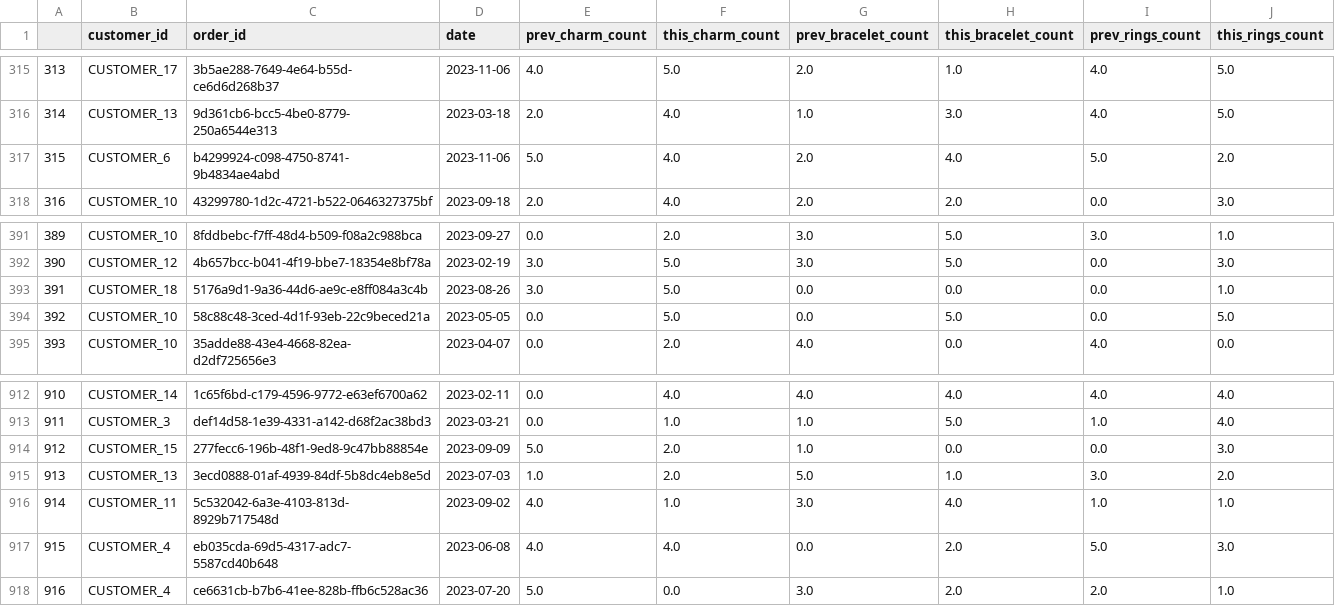
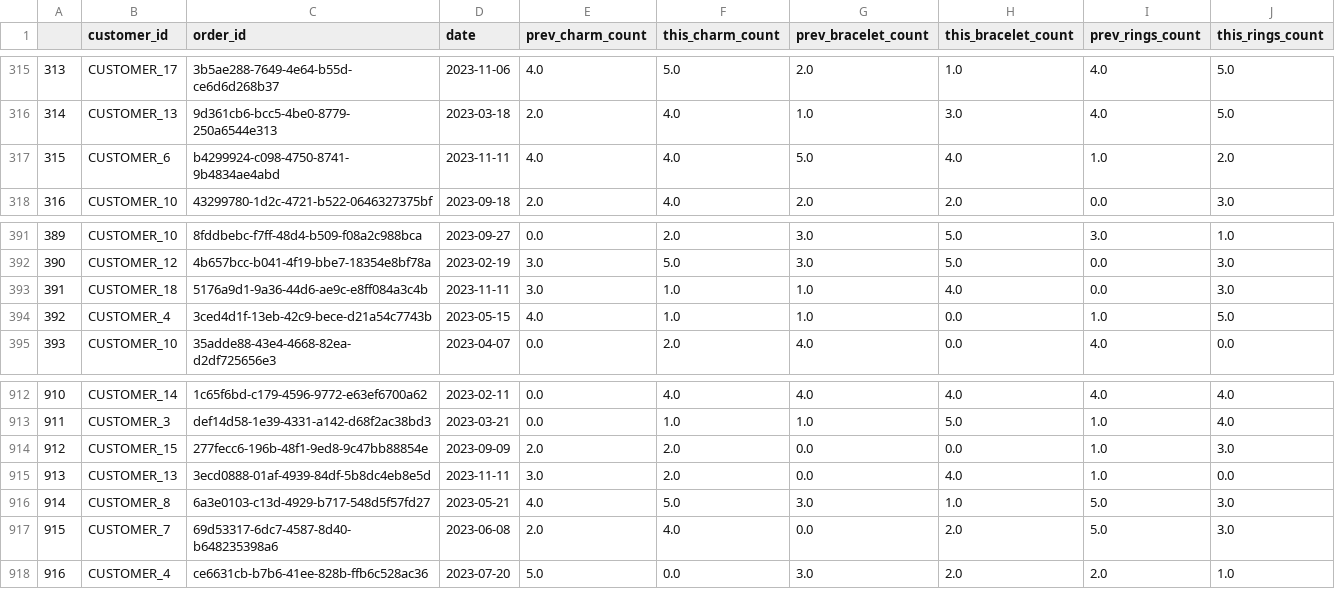
Before and after one commit to anitakumar/pandora, a CSV file: outputs/out.csv, drawn as a sheet; only a part is shown, gaps mark what is left out; the diff covers the shown part only.

```diff
--- a/outputs/out.csv
+++ b/outputs/out.csv
@@ -316,3 +316,3 @@
 314,CUSTOMER_13,9d361cb6-bcc5-4be0-8779-250a6544e313,2023-03-18,2.0,4.0,1.0,3.0,4.0,5.0
-315,CUSTOMER_6,b4299924-c098-4750-8741-9b4834ae4abd,2023-11-06,5.0,4.0,2.0,4.0,5.0,2.0
+315,CUSTOMER_6,b4299924-c098-4750-8741-9b4834ae4abd,2023-11-11,4.0,4.0,5.0,4.0,1.0,2.0
 316,CUSTOMER_10,43299780-1d2c-4721-b522-0646327375bf,2023-09-18,2.0,4.0,2.0,2.0,0.0,3.0
@@ -392,4 +392,4 @@
 390,CUSTOMER_12,4b657bcc-b041-4f19-bbe7-18354e8bf78a,2023-02-19,3.0,5.0,3.0,5.0,0.0,3.0
-391,CUSTOMER_18,5176a9d1-9a36-44d6-ae9c-e8ff084a3c4b,2023-08-26,3.0,5.0,0.0,0.0,0.0,1.0
-392,CUSTOMER_10,58c88c48-3ced-4d1f-93eb-22c9beced21a,2023-05-05,0.0,5.0,0.0,5.0,0.0,5.0
+391,CUSTOMER_18,5176a9d1-9a36-44d6-ae9c-e8ff084a3c4b,2023-11-11,3.0,1.0,1.0,4.0,0.0,3.0
+392,CUSTOMER_4,3ced4d1f-13eb-42c9-bece-d21a54c7743b,2023-05-15,4.0,1.0,1.0,0.0,1.0,5.0
 393,CUSTOMER_10,35adde88-43e4-4668-82ea-d2df725656e3,2023-04-07,0.0,2.0,4.0,0.0,4.0,0.0
@@ -913,6 +913,6 @@
 911,CUSTOMER_3,def14d58-1e39-4331-a142-d68f2ac38bd3,2023-03-21,0.0,1.0,1.0,5.0,1.0,4.0
-912,CUSTOMER_15,277fecc6-196b-48f1-9ed8-9c47bb88854e,2023-09-09,5.0,2.0,1.0,0.0,0.0,3.0
-913,CUSTOMER_13,3ecd0888-01af-4939-84df-5b8dc4eb8e5d,2023-07-03,1.0,2.0,5.0,1.0,3.0,2.0
-914,CUSTOMER_11,5c532042-6a3e-4103-813d-8929b717548d,2023-09-02,4.0,1.0,3.0,4.0,1.0,1.0
-915,CUSTOMER_4,eb035cda-69d5-4317-adc7-5587cd40b648,2023-06-08,4.0,4.0,0.0,2.0,5.0,3.0
+912,CUSTOMER_15,277fecc6-196b-48f1-9ed8-9c47bb88854e,2023-09-09,2.0,2.0,0.0,0.0,1.0,3.0
+913,CUSTOMER_13,3ecd0888-01af-4939-84df-5b8dc4eb8e5d,2023-11-11,3.0,2.0,0.0,4.0,1.0,0.0
+914,CUSTOMER_8,6a3e0103-c13d-4929-b717-548d5f57fd27,2023-05-21,4.0,5.0,3.0,1.0,5.0,3.0
+915,CUSTOMER_7,69d53317-6dc7-4587-8d40-b648235398a6,2023-06-08,2.0,4.0,0.0,2.0,5.0,3.0
 916,CUSTOMER_4,ce6631cb-b7b6-41ee-828b-ffb6c528ac36,2023-07-20,5.0,0.0,3.0,2.0,2.0,1.0
```
Also changed, not shown: 152 edited cells elsewhere in this file, 2 other files.
